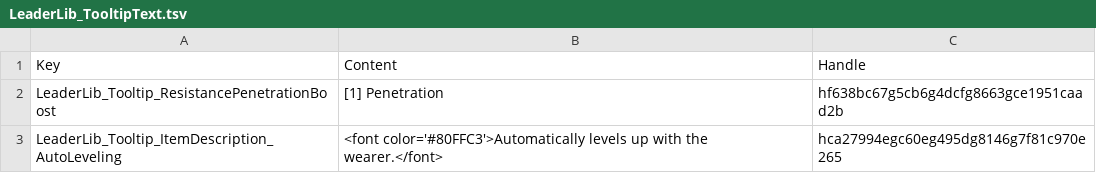
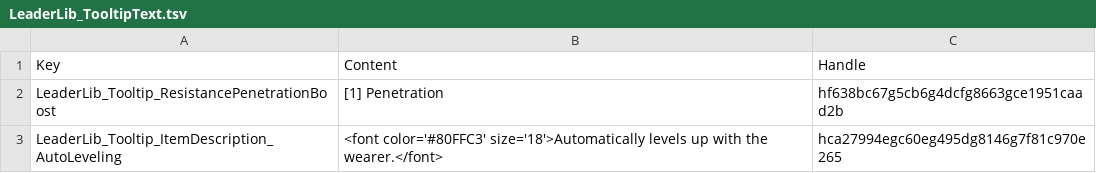
Before and after one commit to LaughingLeader-DOS2-Mods/LeaderLib, a TSV file: LocalKeys/LeaderLib_TooltipText.tsv, drawn as a sheet.

Commit message:
Append autoleveling text to items with the tag

```diff
--- a/LocalKeys/LeaderLib_TooltipText.tsv
+++ b/LocalKeys/LeaderLib_TooltipText.tsv
@@ -2,2 +2,2 @@ Key	Content	Handle
 LeaderLib_Tooltip_ResistancePenetrationBoost	[1] Penetration	hf638bc67g5cb6g4dcfg8663gce1951caad2b
-LeaderLib_Tooltip_ItemDescription_AutoLeveling	<font color='#80FFC3'>Automatically levels up with the wearer.</font>	hca27994egc60eg495dg8146g7f81c970e265
+LeaderLib_Tooltip_ItemDescription_AutoLeveling	<font color='#80FFC3' size='18'>Automatically levels up with the wearer.</font>	hca27994egc60eg495dg8146g7f81c970e265
```
Also changed, not shown: 14 other files.
